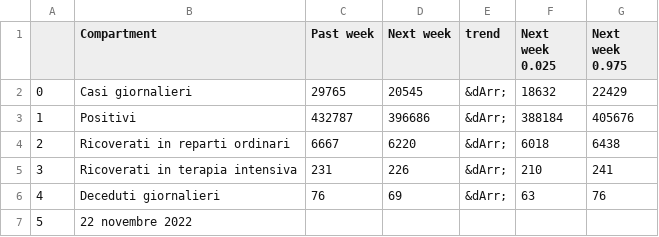
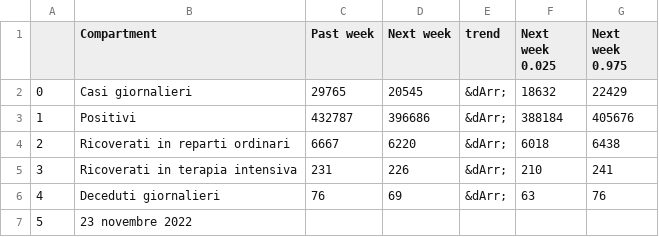
Before and after one commit to nicoparo/testaction, a CSV file: data.csv, drawn as a sheet.

```diff
--- a/data.csv
+++ b/data.csv
@@ -6,2 +6,2 @@
 4,Deceduti giornalieri,76,69,&dArr;,63,76
-5,22 novembre 2022,,,,,
+5,23 novembre 2022,,,,,
```
